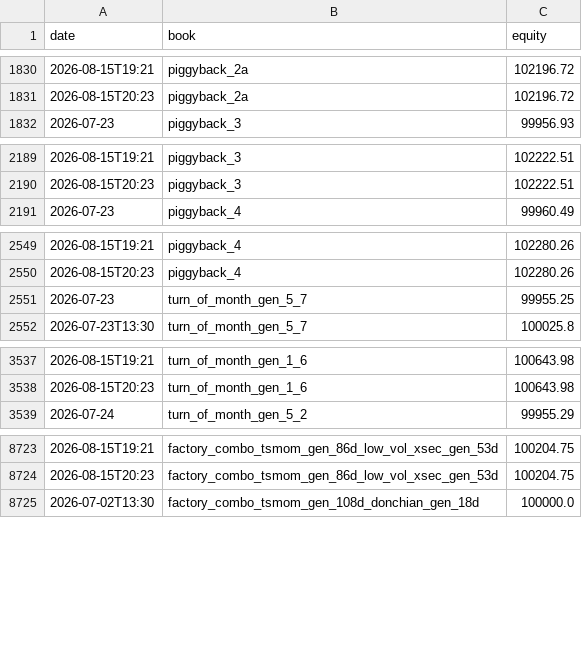
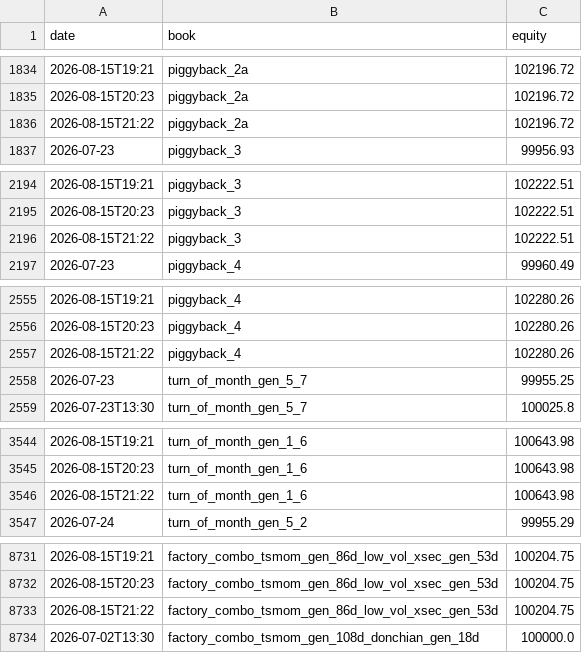
Before and after one commit to dzheng1328/tradefabe, a CSV file: state/paper/history.csv, drawn as a sheet; only a part is shown, gaps mark what is left out; the diff covers the shown part only; the diff names each change by its address in the sheet, - before the commit and + after, or states it on an @@ line.

```diff
--- a/state/paper/history.csv
+++ b/state/paper/history.csv
+row 1836: 2026-08-15T21:22 | piggyback_2a | 102196.72
+row 2196: 2026-08-15T21:22 | piggyback_3 | 102222.51
+row 2557: 2026-08-15T21:22 | piggyback_4 | 102280.26
+row 3546: 2026-08-15T21:22 | turn_of_month_gen_1_6 | 100643.98
+row 8733: 2026-08-15T21:22 | factory_combo_tsmom_gen_86d_low_vol_xsec_gen_53d | 100204.75
```
Also changed, not shown: 12 added rows elsewhere in this file, state/paper/summary.csv, 16 other files.
